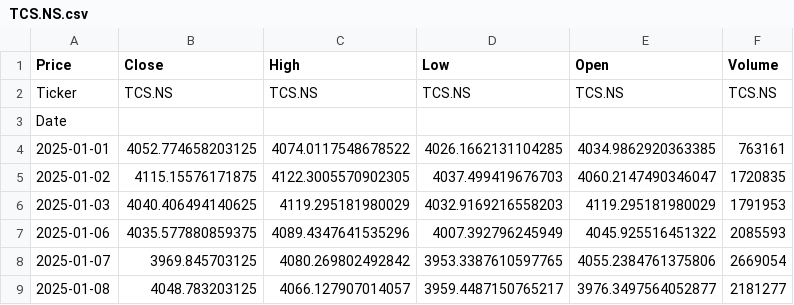
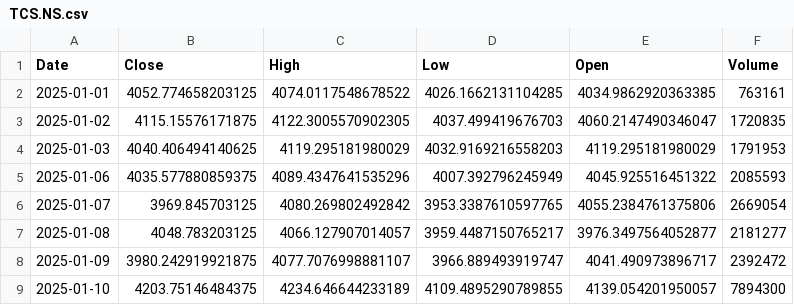
Before and after one commit to pewyush/Well-Aware, a CSV file: TCS.NS.csv, drawn as a sheet; only a part is shown; the shorter side is filled out with more unchanged rows.

Commit message:
preprocessed the TCS data, will get praw for Reddit sentiment analysis, made .env and .gitignore file

```diff
--- a/TCS.NS.csv
+++ b/TCS.NS.csv
@@ -1,4 +1,2 @@
-Price,Close,High,Low,Open,Volume
-Ticker,TCS.NS,TCS.NS,TCS.NS,TCS.NS,TCS.NS
-Date,,,,,
+Date,Close,High,Low,Open,Volume
 2025-01-01,4052.774658203125,4074.0117548678522,4026.1662131104285,4034.9862920363385,763161
```
Also changed, not shown: 5 other files.
